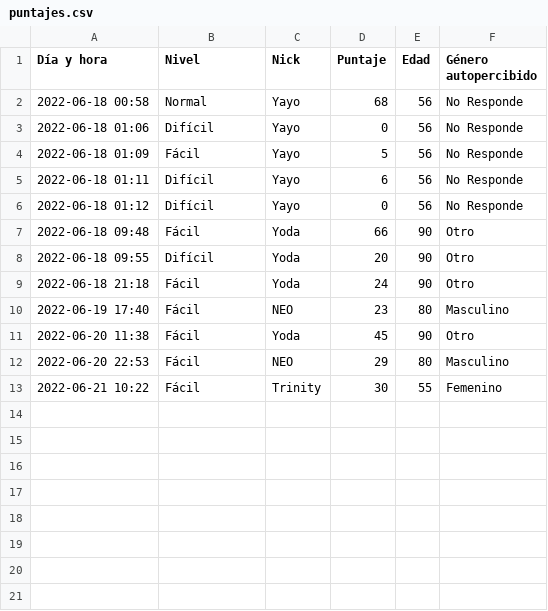
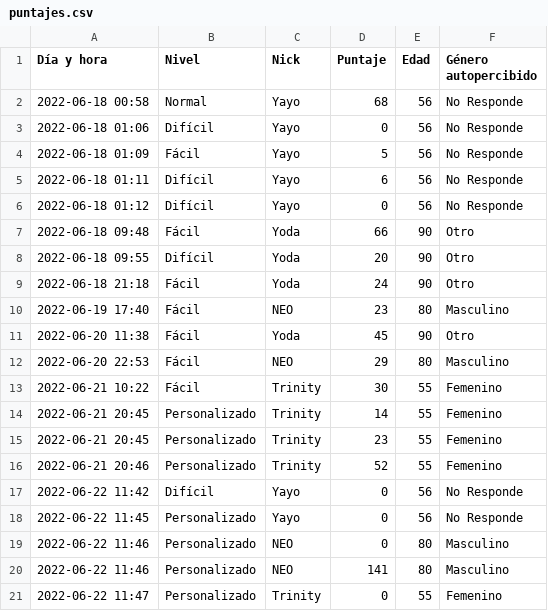
Before and after one commit to lucasAr9/Seminario-de-Python-trabajo-integrador, a CSV file: recursos/registros/puntajes.csv, drawn as a sheet; the diff names each change by its address in the sheet, - before the commit and + after, or states it on an @@ line.

```diff
--- a/recursos/registros/puntajes.csv
+++ b/recursos/registros/puntajes.csv
+row 14: 2022-06-21 20:45 | Personalizado | Trinity | 14 | 55 | Femenino
+row 15: 2022-06-21 20:45 | Personalizado | Trinity | 23 | 55 | Femenino
+row 16: 2022-06-21 20:46 | Personalizado | Trinity | 52 | 55 | Femenino
+row 17: 2022-06-22 11:42 | Difícil | Yayo | 0 | 56 | No Responde
+row 18: 2022-06-22 11:45 | Personalizado | Yayo | 0 | 56 | No Responde
+row 19: 2022-06-22 11:46 | Personalizado | NEO | 0 | 80 | Masculino
+row 20: 2022-06-22 11:46 | Personalizado | NEO | 141 | 80 | Masculino
+row 21: 2022-06-22 11:47 | Personalizado | Trinity | 0 | 55 | Femenino
```
Also changed, not shown: 6 other files.
